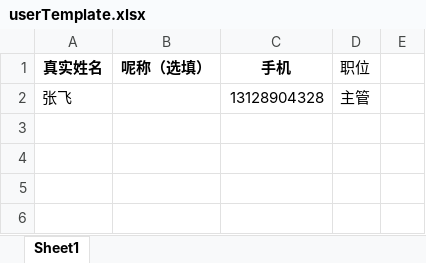
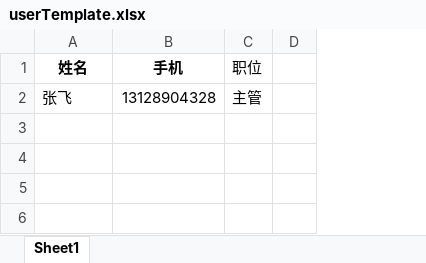
Before and after one commit to ninemm/ccloud, an Excel workbook: ccloud-web-admin/src/main/webapp/WEB-INF/admin/user/userTemplate.xlsx, sheet Sheet1, drawn as a sheet; values as stored, in another font and other column widths than the file's, no borders; the diff names each change by its address in the sheet, - before the commit and + after, or states it on an @@ line.

```diff
--- a/ccloud-web-admin/src/main/webapp/WEB-INF/admin/user/userTemplate.xlsx (sheet Sheet1)
+++ b/ccloud-web-admin/src/main/webapp/WEB-INF/admin/user/userTemplate.xlsx (sheet Sheet1)
-column B (呢称（选填）), empty
-A1: 真实姓名
+A1: 姓名
```
Also changed, not shown: 8 other files.
